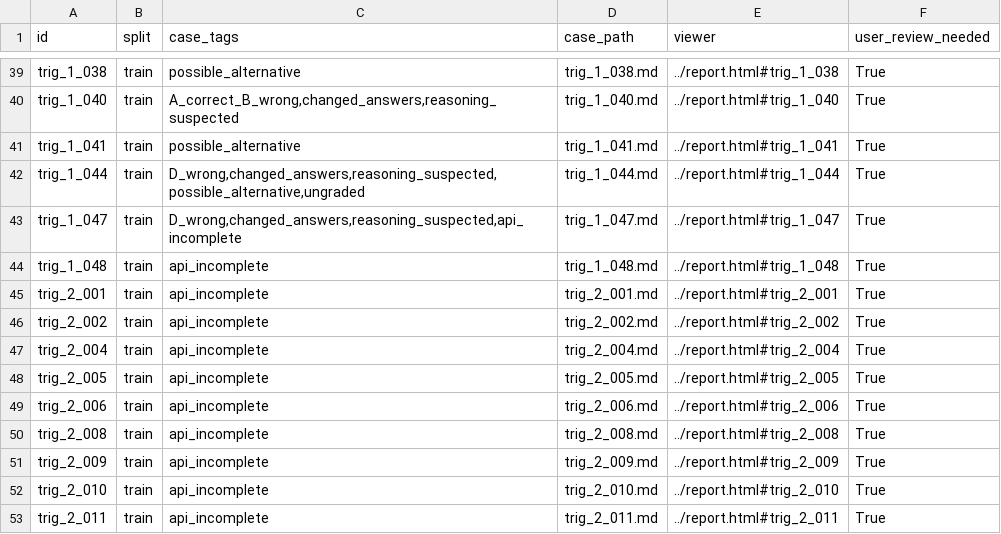
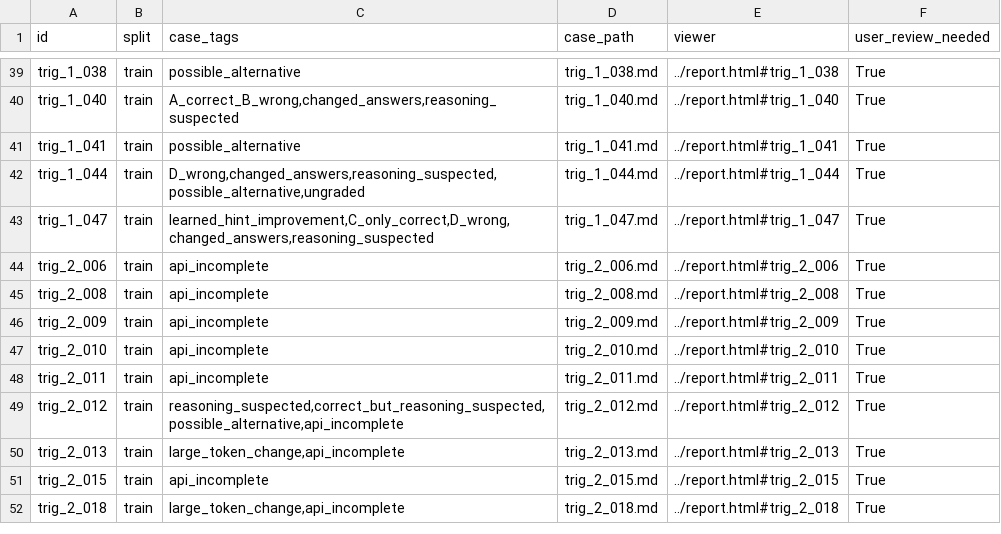
Before and after one commit to Hwrette/MathHint, a CSV file: results/final_experiment_2/gemini_full265/case_reports/index.csv, drawn as a sheet; only a part is shown, gaps mark what is left out; the shorter side is filled out with more unchanged rows.

```diff
--- a/results/final_experiment_2/gemini_full265/case_reports/index.csv
+++ b/results/final_experiment_2/gemini_full265/case_reports/index.csv
@@ -42,8 +42,3 @@ trig_1_041,train,possible_alternative,trig_1_041.md,../report.html#trig_1_041,Tr
 trig_1_044,train,"D_wrong,changed_answers,reasoning_suspected,possible_alternative,ungraded",trig_1_044.md,../report.html#trig_1_044,True
-trig_1_047,train,"D_wrong,changed_answers,reasoning_suspected,api_incomplete",trig_1_047.md,../report.html#trig_1_047,True
-trig_1_048,train,api_incomplete,trig_1_048.md,../report.html#trig_1_048,True
-trig_2_001,train,api_incomplete,trig_2_001.md,../report.html#trig_2_001,True
-trig_2_002,train,api_incomplete,trig_2_002.md,../report.html#trig_2_002,True
-trig_2_004,train,api_incomplete,trig_2_004.md,../report.html#trig_2_004,True
-trig_2_005,train,api_incomplete,trig_2_005.md,../report.html#trig_2_005,True
+trig_1_047,train,"learned_hint_improvement,C_only_correct,D_wrong,changed_answers,reasoning_suspected",trig_1_047.md,../report.html#trig_1_047,True
 trig_2_006,train,api_incomplete,trig_2_006.md,../report.html#trig_2_006,True
```
Also changed, not shown: results/final_experiment_2/gemini_full265/key_corrected/question_comparison.csv, results/final_experiment_2/gemini_full265/question_comparison.csv, 37 other files.
